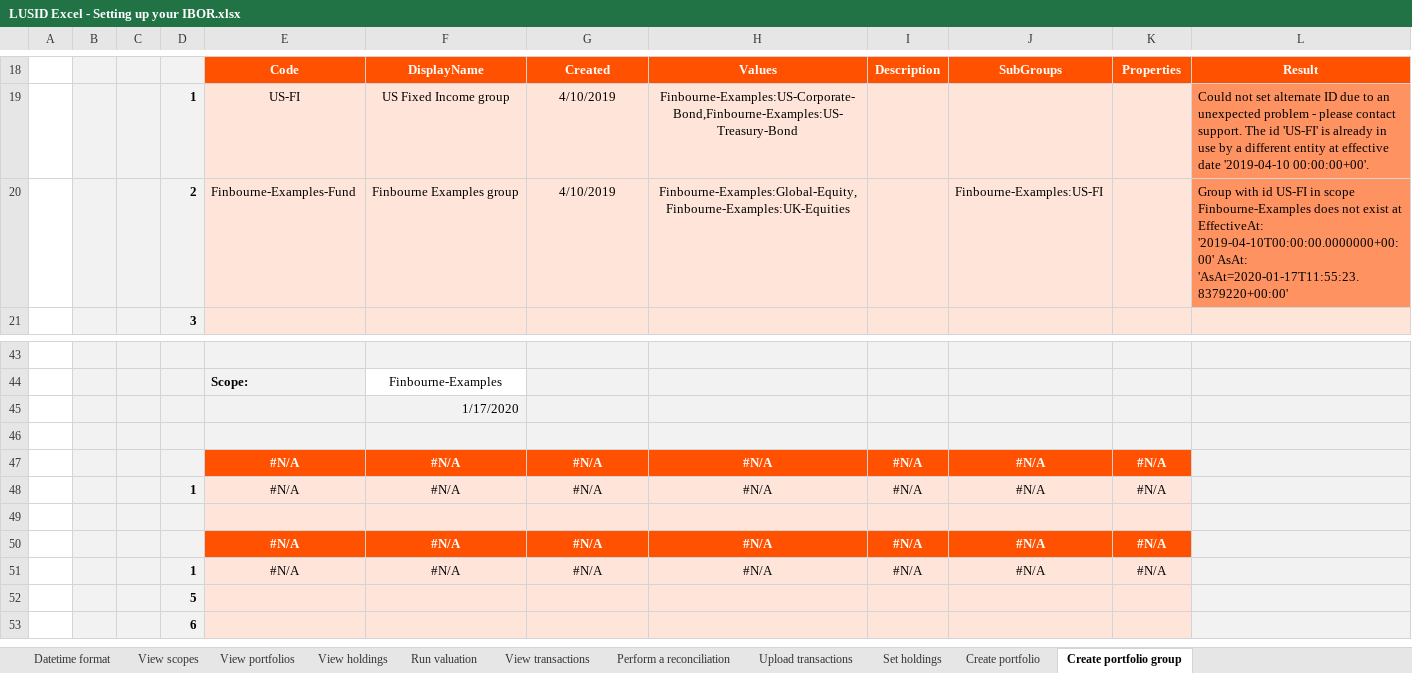
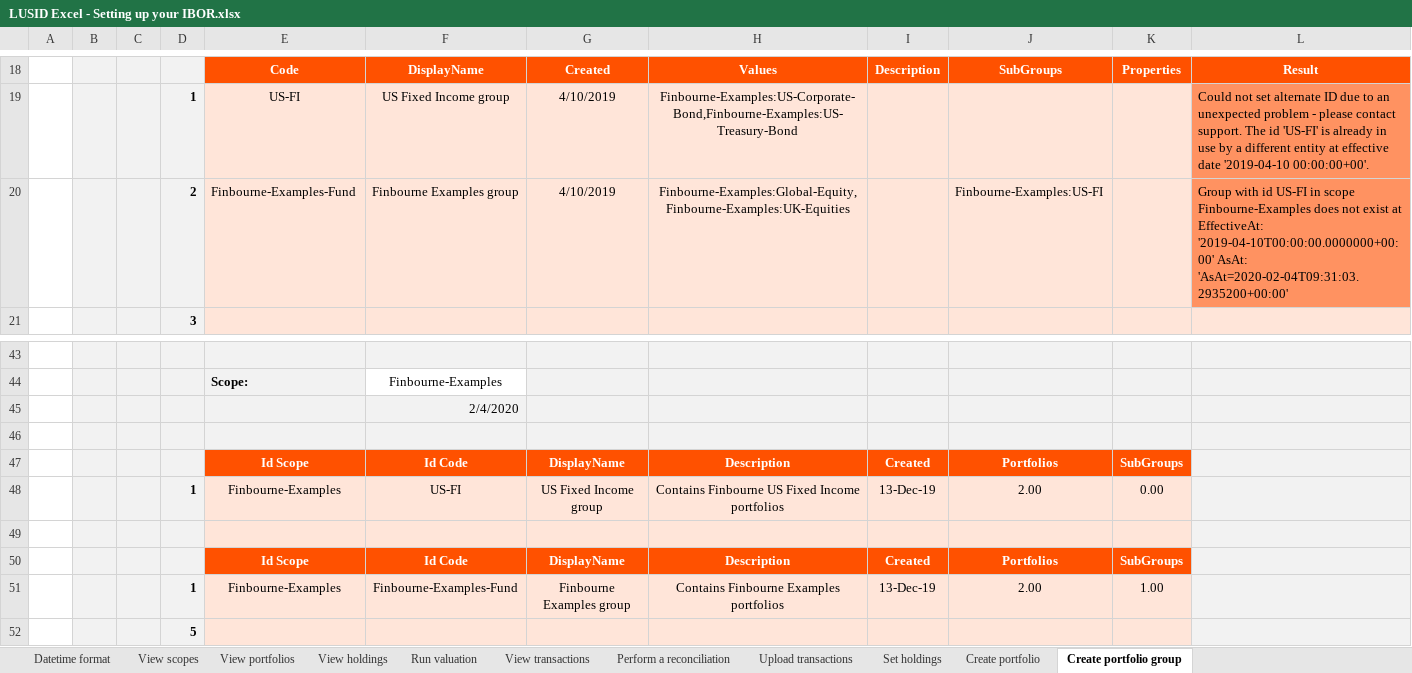
Before and after one commit to finbourne/sample-excel, an Excel workbook: LUSID Excel - Setting up your IBOR.xlsx, sheet Create portfolio group, drawn as a sheet; only a part is shown, gaps mark what is left out; the shorter side is filled out with more unchanged rows; values as stored, in another font and other column widths than the file's, no borders; charts and pictures not drawn; removed rows and columns are numbered as before the commit, all else as after; the diff names each change by its address in the sheet, - before the commit and + after, or states it on an @@ line.

Commit message:
feature/DEV-6025 added valuation for portfolio groups

```diff
--- a/LUSID Excel - Setting up your IBOR.xlsx (sheet Create portfolio group)
+++ b/LUSID Excel - Setting up your IBOR.xlsx (sheet Create portfolio group)
-L20: …'2019-04-10T00:00:00.0000000+00:00' AsAt: 'AsAt=2020-01-17T11:55:23.8379220+00:00'
+L20: …'2019-04-10T00:00:00.0000000+00:00' AsAt: 'AsAt=2020-02-04T09:31:03.2935200+00:00'
-F45: 1/17/2020
+F45: 2/4/2020
-row 47:  |  |  |  | #N/A | #N/A | #N/A | #N/A | #N/A | #N/A | #N/A
-row 48:  |  |  | 1 | #N/A | #N/A | #N/A | #N/A | #N/A | #N/A | #N/A
+row 47:  |  |  |  | Id Scope | Id Code | DisplayName | Description | Created | Portfolios | SubGroups
+row 48:  |  |  | 1 | Finbourne-Examples | US-FI | US Fixed Income group | Contains Finbourne US Fixed Income portfolios | 13-Dec-19 | 2.00 | 0.00
-row 50:  |  |  |  | #N/A | #N/A | #N/A | #N/A | #N/A | #N/A | #N/A
-row 51:  |  |  | 1 | #N/A | #N/A | #N/A | #N/A | #N/A | #N/A | #N/A
+row 50:  |  |  |  | Id Scope | Id Code | DisplayName | Description | Created | Portfolios | SubGroups
+row 51:  |  |  | 1 | Finbourne-Examples | Finbourne-Examples-Fund | Finbourne Examples group | Contains Finbourne Examples portfolios | 13-Dec-19 | 2.00 | 1.00
```
Also changed, not shown: sheet View transactions, sheet View holdings, sheet Run valuation, sheet View portfolios, sheet Perform a reconciliation, sheet View scopes.
